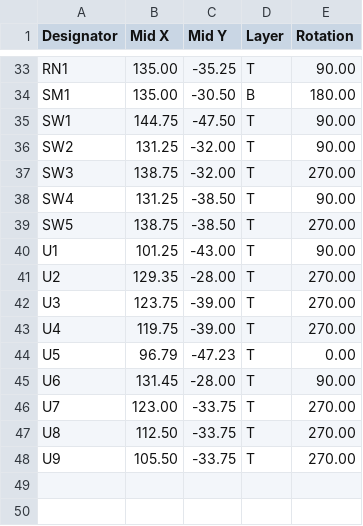
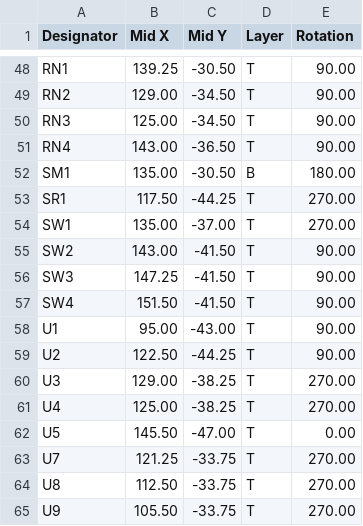
Before and after one commit to smkent/pcb, a CSV file: pcb/stackable3/esp-rgb-driver/fab/jlcpcb/esp-rgb-driver-pos.csv, drawn as a sheet; only a part is shown, gaps mark what is left out; removed rows and columns are numbered as before the commit, all else as after; the diff covers the shown part only; the diff names each change by its address in the sheet, - before the commit and + after, or states it on an @@ line.

```diff
--- a/pcb/stackable3/esp-rgb-driver/fab/jlcpcb/esp-rgb-driver-pos.csv
+++ b/pcb/stackable3/esp-rgb-driver/fab/jlcpcb/esp-rgb-driver-pos.csv
-B48 (Mid X): 135.00
+B48 (Mid X): 139.25
-C48 (Mid Y): -35.25
+C48 (Mid Y): -30.50
+row 49: RN2 | 129.00 | -34.50 | T | 90.00
+row 50: RN3 | 125.00 | -34.50 | T | 90.00
+row 51: RN4 | 143.00 | -36.50 | T | 90.00
+row 53: SR1 | 117.50 | -44.25 | T | 270.00
-B54 (Mid X): 144.75
+B54 (Mid X): 135.00
-C54 (Mid Y): -47.50
+C54 (Mid Y): -37.00
-E54 (Rotation): 90.00
+E54 (Rotation): 270.00
-B55 (Mid X): 131.25
+B55 (Mid X): 143.00
-C55:C56 (Mid Y): -32.00
+C55:C56 (Mid Y): -41.50
-B56 (Mid X): 138.75
+B56 (Mid X): 147.25
-E56 (Rotation): 270.00
+E56 (Rotation): 90.00
-B57 (Mid X): 131.25
+B57 (Mid X): 151.50
-C57 (Mid Y): -38.50
+C57 (Mid Y): -41.50
-row 39: SW5 | 138.75 | -38.50 | T | 270.00
-B58 (Mid X): 101.25
+B58 (Mid X): 95.00
-B59 (Mid X): 129.35
+B59 (Mid X): 122.50
-C59 (Mid Y): -28.00
+C59 (Mid Y): -44.25
-E59 (Rotation): 270.00
+E59 (Rotation): 90.00
-B60 (Mid X): 123.75
+B60 (Mid X): 129.00
-C60:C61 (Mid Y): -39.00
+C60:C61 (Mid Y): -38.25
-B61 (Mid X): 119.75
+B61 (Mid X): 125.00
-B62 (Mid X): 96.79
+B62 (Mid X): 145.50
-C62 (Mid Y): -47.23
+C62 (Mid Y): -47.00
-row 45: U6 | 131.45 | -28.00 | T | 90.00
-B63 (Mid X): 123.00
+B63 (Mid X): 121.25
```
Also changed, not shown: 15 added rows and 52 edited cells elsewhere in this file, pcb/stackable3/esp-rgb-driver/fab/jlcpcb/esp-rgb-driver-bom.csv, 3 other files.
